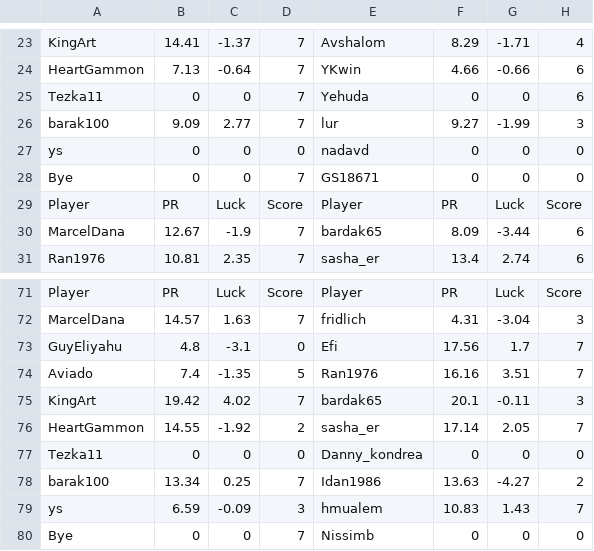
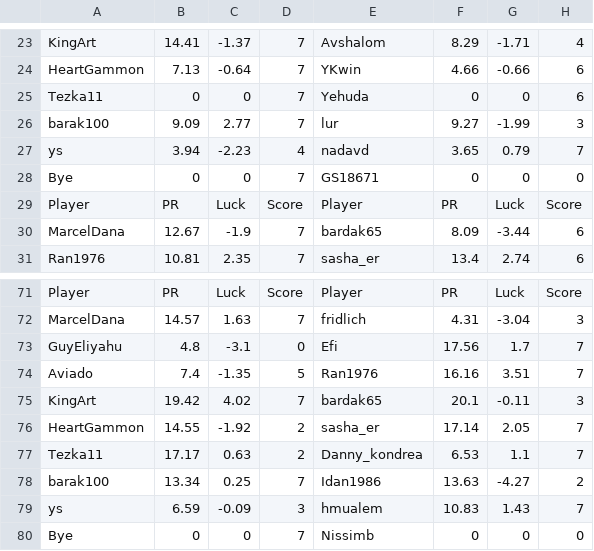
Before and after one commit to guyeli31/Shabi-Israel, a CSV file: leagues/Shabi Israel December 2025/leaguedata.csv, drawn as a sheet; only a part is shown, gaps mark what is left out; removed rows and columns are numbered as before the commit, all else as after; the diff names each change by its address in the sheet, - before the commit and + after, or states it on an @@ line.

Commit message:
Auto-update leagues

```diff
--- a/leagues/Shabi Israel December 2025/leaguedata.csv
+++ b/leagues/Shabi Israel December 2025/leaguedata.csv
-row 27: ys | 0 | 0 | 0 | nadavd | 0 | 0 | 0
+row 27: ys | 3.94 | -2.23 | 4 | nadavd | 3.65 | 0.79 | 7
-row 77: Tezka11 | 0 | 0 | 0 | Danny_kondrea | 0 | 0 | 0
+row 77: Tezka11 | 17.17 | 0.63 | 2 | Danny_kondrea | 6.53 | 1.1 | 7
```
Also changed, not shown: 8 other files.
